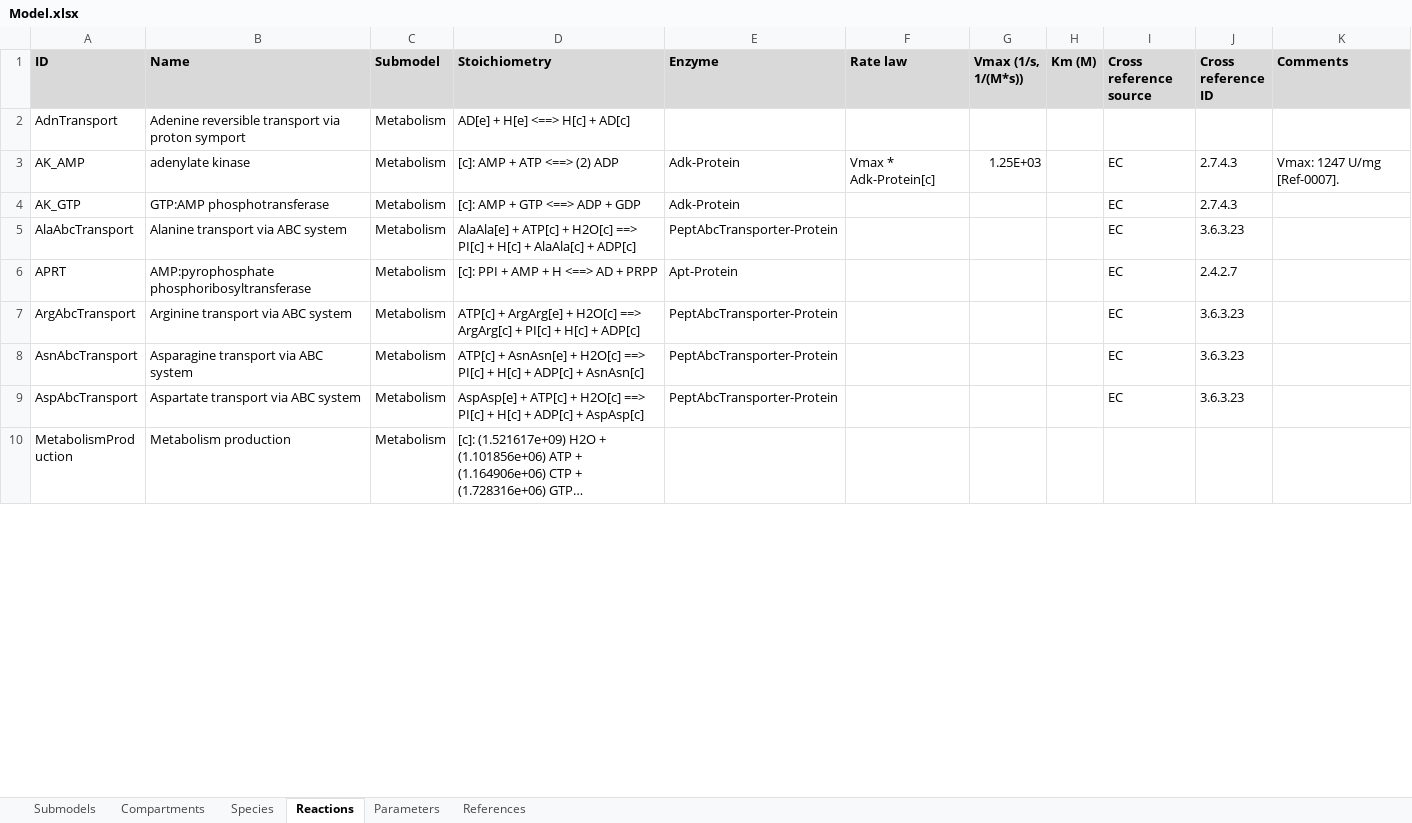
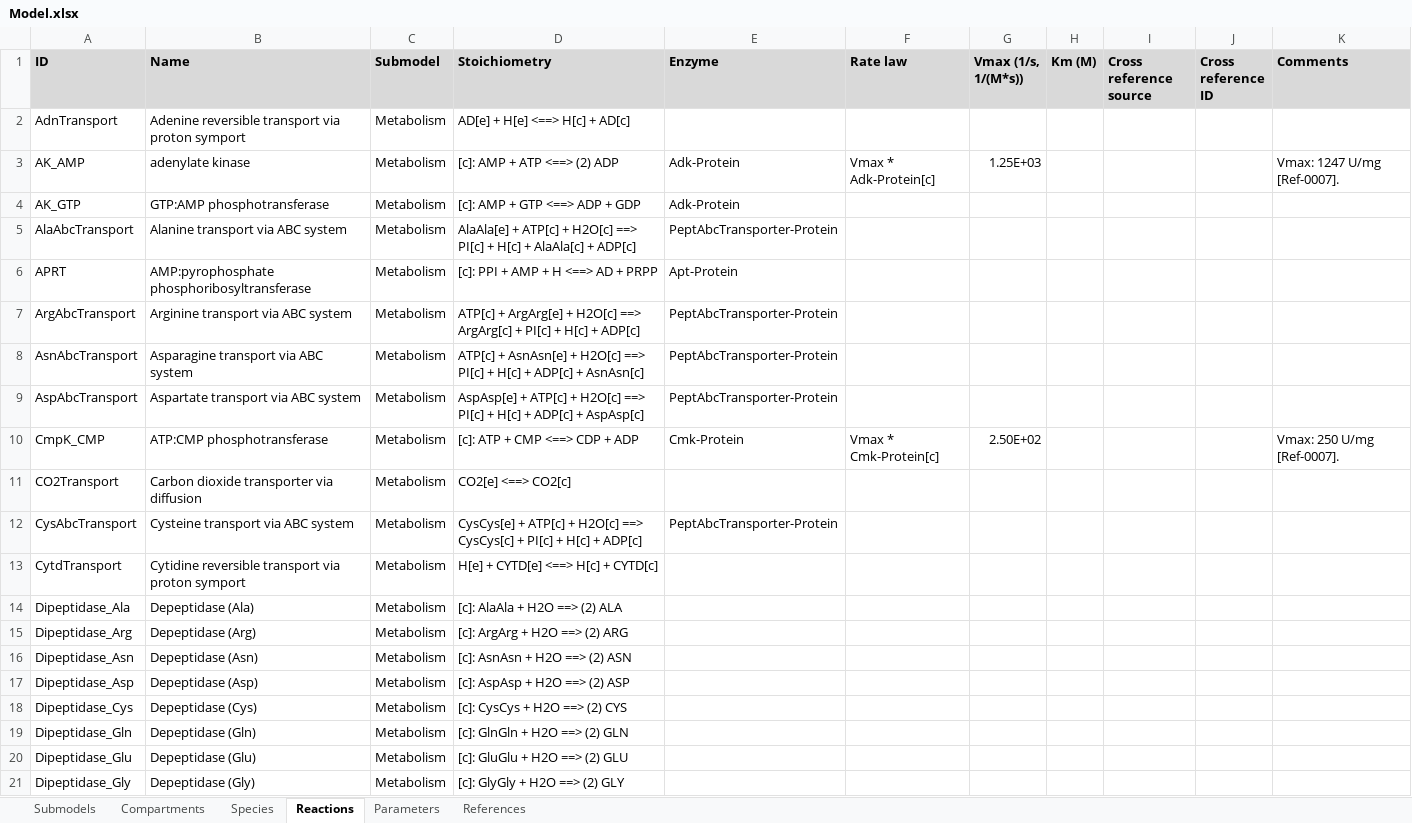
Before and after one commit to KarrLab/WcModelingTutorial, an Excel workbook: Exercise 3 -- Multi-algorithm simulation/Model.xlsx, sheet Reactions, drawn as a sheet; only a part is shown; the shorter side is filled out with more unchanged rows; long unchanged cells end in …; values as stored, in another font and other column widths than the file's, no borders; charts and pictures not drawn; the diff covers the shown part only; the diff names each change by its address in the sheet, - before the commit and + after, or states it on an @@ line.

Commit message:
merging in model definition files

```diff
--- a/Exercise 3 -- Multi-algorithm simulation/Model.xlsx (sheet Reactions)
+++ b/Exercise 3 -- Multi-algorithm simulation/Model.xlsx (sheet Reactions)
-I3:I9 (Cross reference source): EC
+I3:I9 (Cross reference source): (empty)
-J3:J4 (Cross reference ID): 2.7.4.3
+J3:J4 (Cross reference ID): (empty)
-J5 (Cross reference ID): 3.6.3.23
+J5 (Cross reference ID): (empty)
-J6 (Cross reference ID): 2.4.2.7
+J6 (Cross reference ID): (empty)
-J7:J9 (Cross reference ID): 3.6.3.23
+J7:J9 (Cross reference ID): (empty)
+row 10: CmpK_CMP | ATP:CMP phosphotransferase | Metabolism | [c]: ATP + CMP <==> CDP + ADP | Cmk-Protein | Vmax * Cmk-Protein[c] | 2.50E+02 |  |  |  | Vmax: 250 U/mg [Ref-0007].
@@ row 12 moved to row 11: CO2Transport @@
+row 12: CysAbcTransport | Cysteine transport via ABC system | Metabolism | CysCys[e] + ATP[c] + H2O[c] ==> CysCys[c] + PI[c] + H[c] + ADP[c] | PeptAbcTransporter-Protein
@@ row 14 moved to row 13: CytdTransport @@
+row 14: Dipeptidase_Ala | Depeptidase (Ala) | Metabolism | [c]: AlaAla + H2O ==> (2) ALA
+row 15: Dipeptidase_Arg | Depeptidase (Arg) | Metabolism | [c]: ArgArg + H2O ==> (2) ARG
+row 16: Dipeptidase_Asn | Depeptidase (Asn) | Metabolism | [c]: AsnAsn + H2O ==> (2) ASN
+row 17: Dipeptidase_Asp | Depeptidase (Asp) | Metabolism | [c]: AspAsp + H2O ==> (2) ASP
+row 18: Dipeptidase_Cys | Depeptidase (Cys) | Metabolism | [c]: CysCys + H2O ==> (2) CYS
+row 19: Dipeptidase_Gln | Depeptidase (Gln) | Metabolism | [c]: GlnGln + H2O ==> (2) GLN
+row 20: Dipeptidase_Glu | Depeptidase (Glu) | Metabolism | [c]: GluGlu + H2O ==> (2) GLU
+row 21: Dipeptidase_Gly | Depeptidase (Gly) | Metabolism | [c]: GlyGly + H2O ==> (2) GLY
```
Also changed, not shown: 59 added rows, 69 removed rows, 6 moved rows and 180 edited cells elsewhere in this sheet, sheet Species, charts or pictures, Exercise 3 -- Multi-algorithm simulation/Solution/Model.xlsx, Exercise 4 -- Submodel simulation/Model.xlsx, 2 other files.
